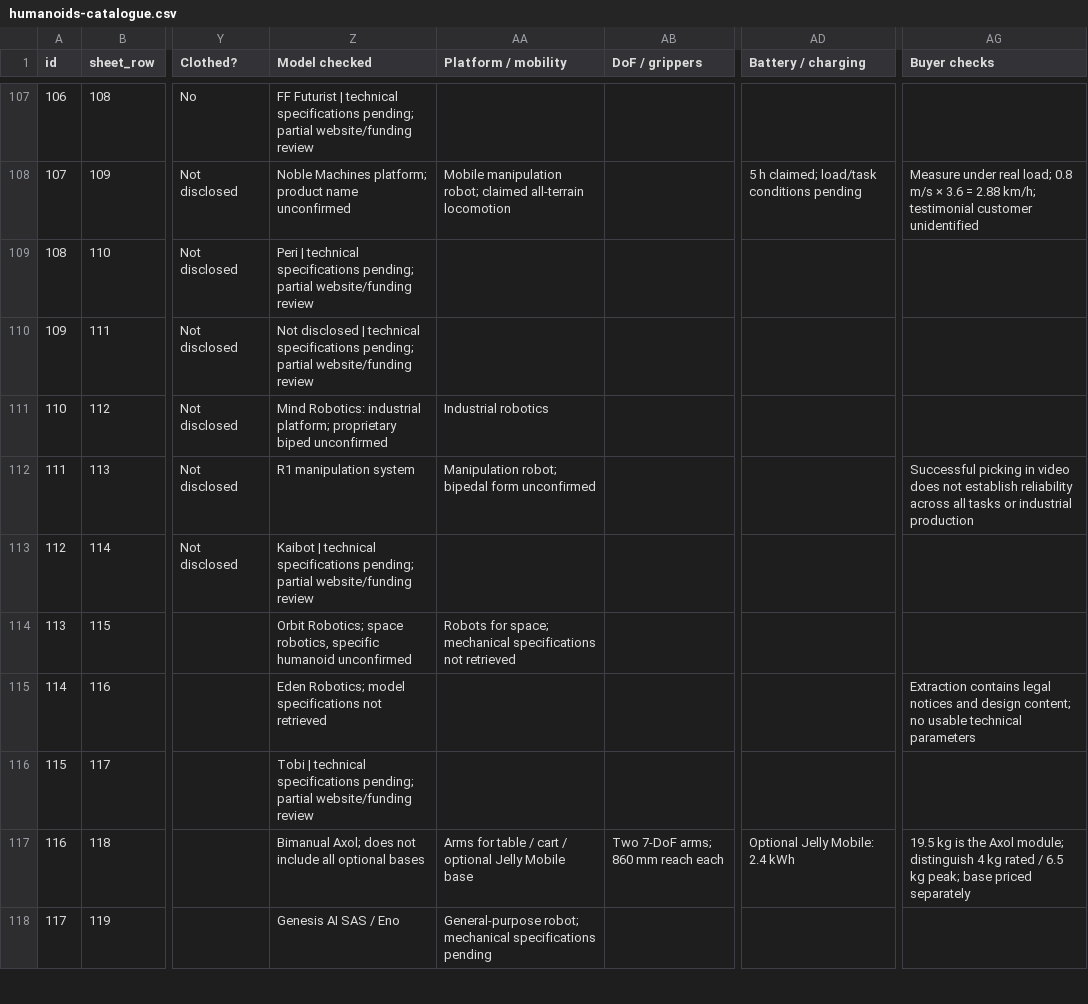
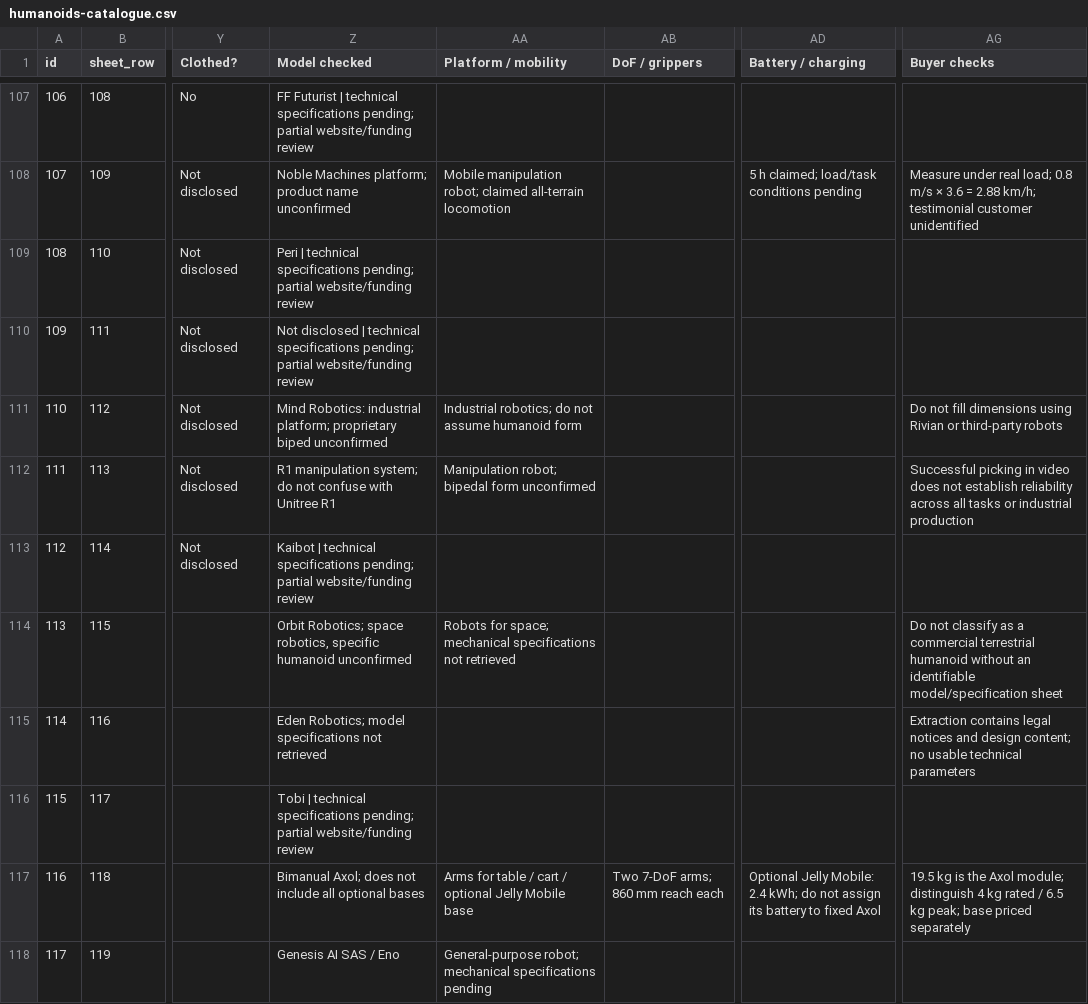
Before and after one commit to integrarobot/whyhumanoid, a CSV file: data/humanoids-catalogue.csv, drawn as a sheet; only a part is shown, gaps mark what is left out; the diff covers the shown part only; the diff names each change by its address in the sheet, - before the commit and + after, or states it on an @@ line.

```diff
--- a/data/humanoids-catalogue.csv
+++ b/data/humanoids-catalogue.csv
-AA111 (Platform / mobility): Industrial robotics
+AA111 (Platform / mobility): Industrial robotics; do not assume humanoid form
-AG111 (Buyer checks): (empty)
+AG111 (Buyer checks): Do not fill dimensions using Rivian or third-party robots
-Z112 (Model checked): R1 manipulation system
+Z112 (Model checked): R1 manipulation system; do not confuse with Unitree R1
-AG114 (Buyer checks): (empty)
+AG114 (Buyer checks): Do not classify as a commercial terrestrial humanoid without an identifiable model/specification sheet
-AD117 (Battery / charging): …Mobile: 2.4 kWh
+AD117 (Battery / charging): …Mobile: 2.4 kWh; do not assign its battery to fixed Axol
```
Also changed, not shown: 25 edited cells elsewhere in this file, 27 other files.
